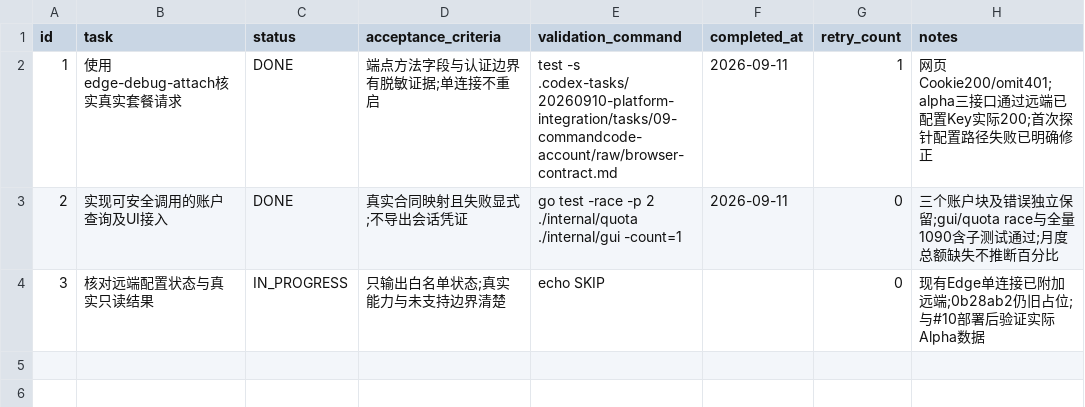
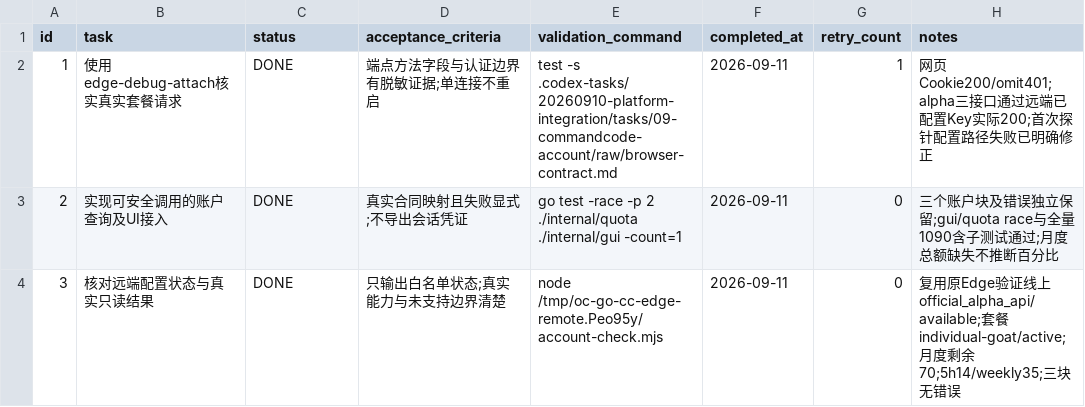
Before and after one commit to goodnightzsj/oc-go-cc, a CSV file: .codex-tasks/20260910-platform-integration/tasks/09-commandcode-account/TODO.csv, drawn as a sheet.

```diff
--- a/.codex-tasks/20260910-platform-integration/tasks/09-commandcode-account/TODO.csv
+++ b/.codex-tasks/20260910-platform-integration/tasks/09-commandcode-account/TODO.csv
@@ -3,2 +3,2 @@ id,task,status,acceptance_criteria,validation_command,completed_at,retry_count,n
 2,实现可安全调用的账户查询及UI接入,DONE,真实合同映射且失败显式;不导出会话凭证,go test -race -p 2 ./internal/quota ./internal/gui -count=1,2026-09-11,0,三个账户块及错误独立保留;gui/quota race与全量1090含子测试通过;月度总额缺失不推断百分比
-3,核对远端配置状态与真实只读结果,IN_PROGRESS,只输出白名单状态;真实能力与未支持边界清楚,echo SKIP,,0,现有Edge单连接已附加远端;0b28ab2仍旧占位;与#10部署后验证实际Alpha数据
+3,核对远端配置状态与真实只读结果,DONE,只输出白名单状态;真实能力与未支持边界清楚,node /tmp/oc-go-cc-edge-remote.Peo95y/account-check.mjs,2026-09-11,0,复用原Edge验证线上official_alpha_api/available;套餐individual-goat/active;月度剩余70;5h14/weekly35;三块无错误
```
Also changed, not shown: .codex-tasks/20260910-platform-integration/SUBTASKS.csv, .codex-tasks/20260910-platform-integration/tasks/10-uiux-implementation/TODO.csv, 23 other files.
